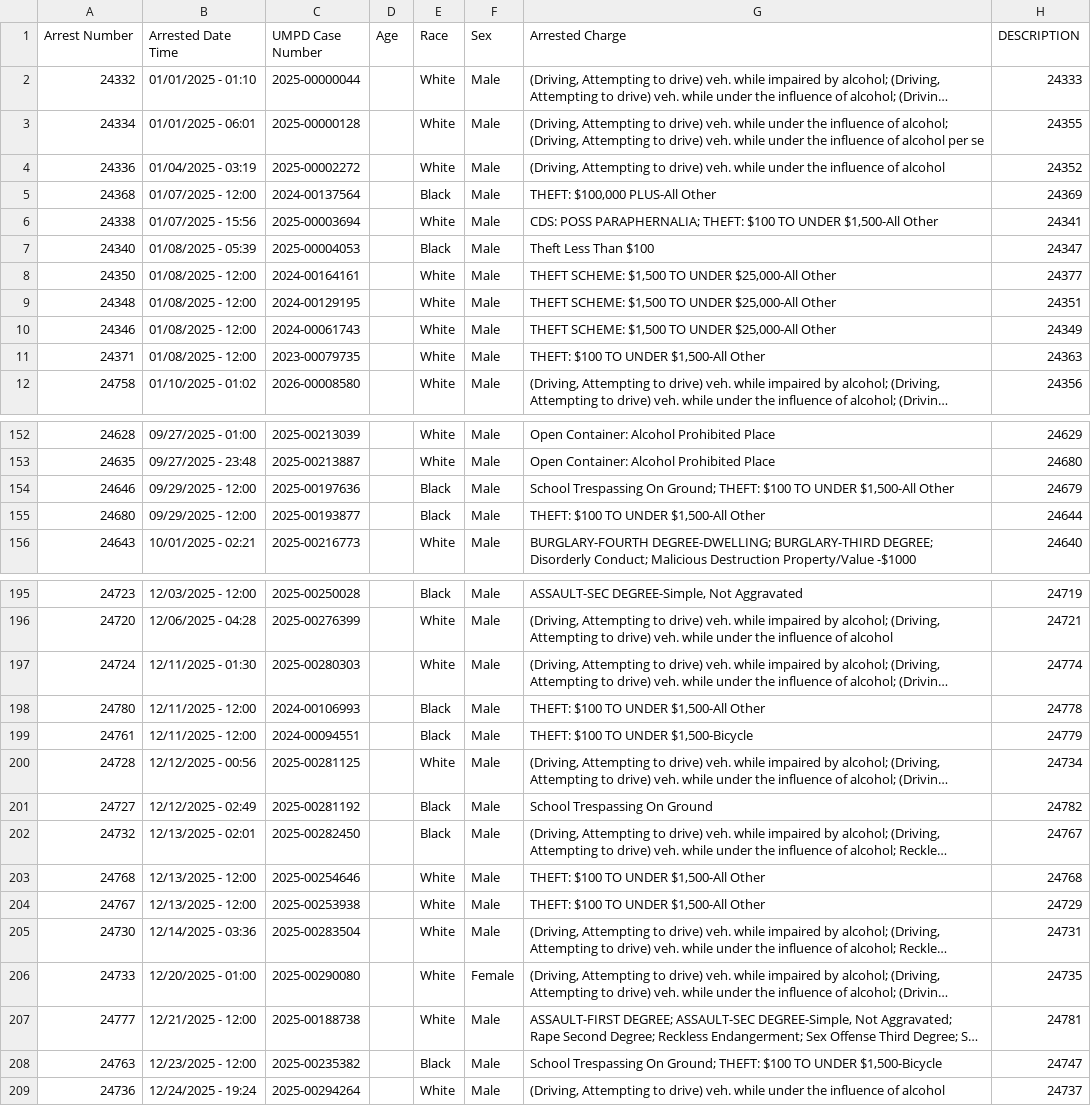
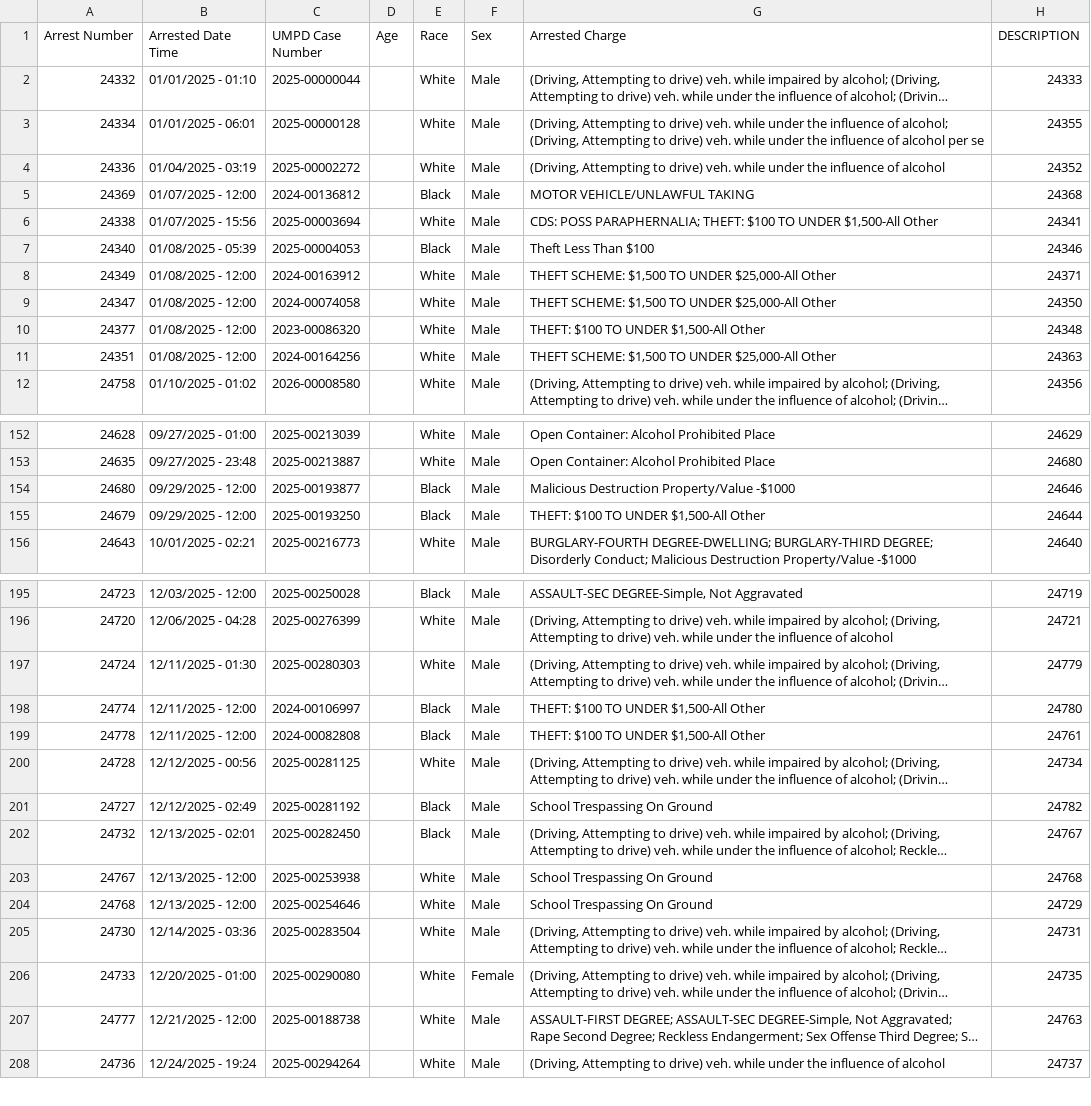
Before and after one commit to dwillis/umpd-logs, a CSV file: data/all-police-arrests.csv, drawn as a sheet; only a part is shown, gaps mark what is left out; long unchanged cells end in …; removed rows and columns are numbered as before the commit, all else as after; the diff covers the shown part only; the diff names each change by its address in the sheet, - before the commit and + after, or states it on an @@ line.

```diff
--- a/data/all-police-arrests.csv
+++ b/data/all-police-arrests.csv
@@ row 5 moved to row 335: 24368 @@
@@ row 335 moved to row 5: 24369 @@
-H7 (DESCRIPTION): 24347
+H7 (DESCRIPTION): 24346
-row 8: 24350 | 01/08/2025 - 12:00 | 2024-00164161 |  | White | Male | THEFT SCHEME: $1,500 TO UNDER $25,000-All Other | 24377
@@ row 9 moved to row 337: 24348 @@
@@ row 337 moved to row 8: 24349 @@
@@ row 338 moved to row 9: 24347 @@
-A10 (Arrest Number): 24346
+A10 (Arrest Number): 24377
-C10 (UMPD Case Number): 2024-00061743
+C10 (UMPD Case Number): 2023-00086320
-G10 (Arrested Charge): THEFT SCHEME: $1,500 TO UNDER $25,000-All Other
+G10 (Arrested Charge): THEFT: $100 TO UNDER $1,500-All Other
-H10 (DESCRIPTION): 24349
+H10 (DESCRIPTION): 24348
-A11 (Arrest Number): 24371
+A11 (Arrest Number): 24351
-C11 (UMPD Case Number): 2023-00079735
+C11 (UMPD Case Number): 2024-00164256
-G11 (Arrested Charge): THEFT: $100 TO UNDER $1,500-All Other
+G11 (Arrested Charge): THEFT SCHEME: $1,500 TO UNDER $25,000-All Other
@@ row 154 moved to row 341: 24646 @@
-G154 (Arrested Charge): THEFT: $100 TO UNDER $1,500-All Other
+G154 (Arrested Charge): Malicious Destruction Property/Value -$1000
-H154 (DESCRIPTION): 24644
+H154 (DESCRIPTION): 24646
@@ row 341 moved to row 155: 24679 @@
-H197 (DESCRIPTION): 24774
+H197 (DESCRIPTION): 24779
@@ row 198 moved to row 344: 24780 @@
@@ row 199 moved to row 345: 24761 @@
@@ row 344 moved to row 198: 24774 @@
@@ row 356 moved to row 199: 24778 @@
-row 203: 24768 | 12/13/2025 - 12:00 | 2025-00254646 |  | White | Male | THEFT: $100 TO UNDER $1,500-All Other | 24768
-G203 (Arrested Charge): THEFT: $100 TO UNDER $1,500-All Other
+G203 (Arrested Charge): School Trespassing On Ground
-H203 (DESCRIPTION): 24729
+H203 (DESCRIPTION): 24768
+row 204: 24768 | 12/13/2025 - 12:00 | 2025-00254646 |  | White | Male | School Trespassing On Ground | 24729
-H207 (DESCRIPTION): 24781
+H207 (DESCRIPTION): 24763
@@ row 208 moved to row 346: 24763 @@
```
Also changed, not shown: 3 added rows, 1 removed row, 7 moved rows and 9 edited cells elsewhere in this file, data/new_cases.csv, 2 other files.
